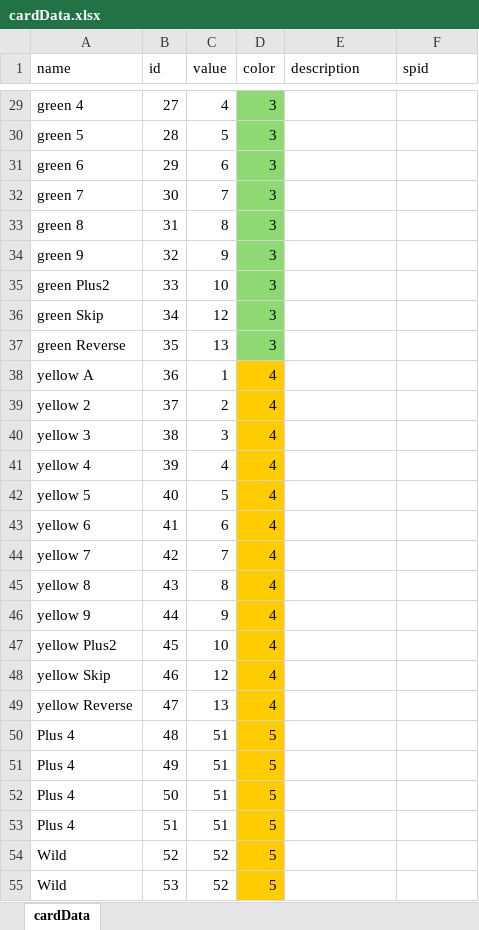
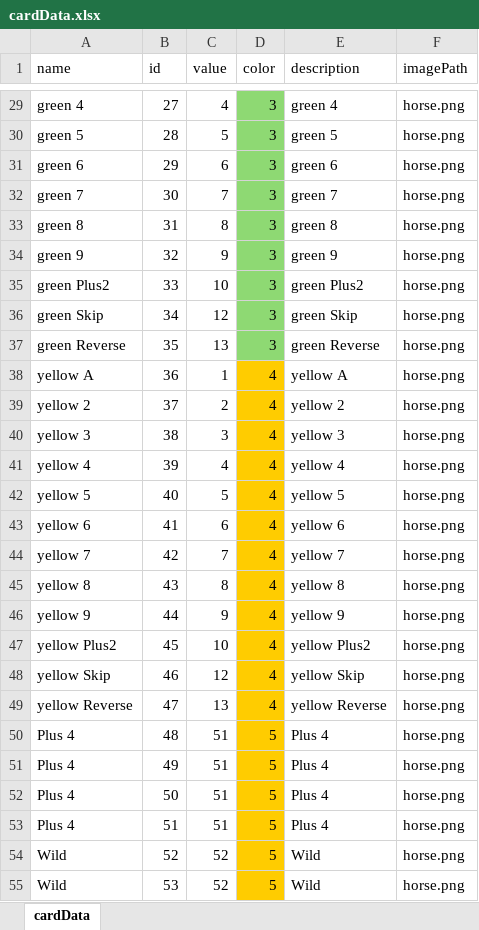
Before and after one commit to coelacanth-64/Roguelike-UNO, an Excel workbook: src/main/resources/cardData.xlsx, sheet cardData, drawn as a sheet; only a part is shown, gaps mark what is left out; values as stored, in another font and other column widths than the file's, no borders; conditional formats not drawn; the diff covers the shown part only; the diff names each change by its address in the sheet, - before the commit and + after, or states it on an @@ line.

Commit message:
VERY basic card display testing

```diff
--- a/src/main/resources/cardData.xlsx (sheet cardData)
+++ b/src/main/resources/cardData.xlsx (sheet cardData)
-F1: spid
+F1: imagePath
-E29 (description): (empty)
+E29 (description): green 4
-F29:F55 (imagePath): (empty)
+F29:F55 (imagePath): horse.png
-E30 (description): (empty)
+E30 (description): green 5
-E31 (description): (empty)
+E31 (description): green 6
-E32 (description): (empty)
+E32 (description): green 7
-E33 (description): (empty)
+E33 (description): green 8
-E34 (description): (empty)
+E34 (description): green 9
-E35 (description): (empty)
+E35 (description): green Plus2
-E36 (description): (empty)
+E36 (description): green Skip
-E37 (description): (empty)
+E37 (description): green Reverse
-E38 (description): (empty)
+E38 (description): yellow A
-E39 (description): (empty)
+E39 (description): yellow 2
-E40 (description): (empty)
+E40 (description): yellow 3
-E41 (description): (empty)
+E41 (description): yellow 4
-E42 (description): (empty)
+E42 (description): yellow 5
-E43 (description): (empty)
+E43 (description): yellow 6
-E44 (description): (empty)
+E44 (description): yellow 7
-E45 (description): (empty)
+E45 (description): yellow 8
-E46 (description): (empty)
+E46 (description): yellow 9
-E47 (description): (empty)
+E47 (description): yellow Plus2
-E48 (description): (empty)
+E48 (description): yellow Skip
-E49 (description): (empty)
+E49 (description): yellow Reverse
-E50:E53 (description): (empty)
+E50:E53 (description): Plus 4
-E54:E55 (description): (empty)
+E54:E55 (description): Wild
```
Also changed, not shown: 54 edited cells elsewhere in this sheet, 5 other files.
